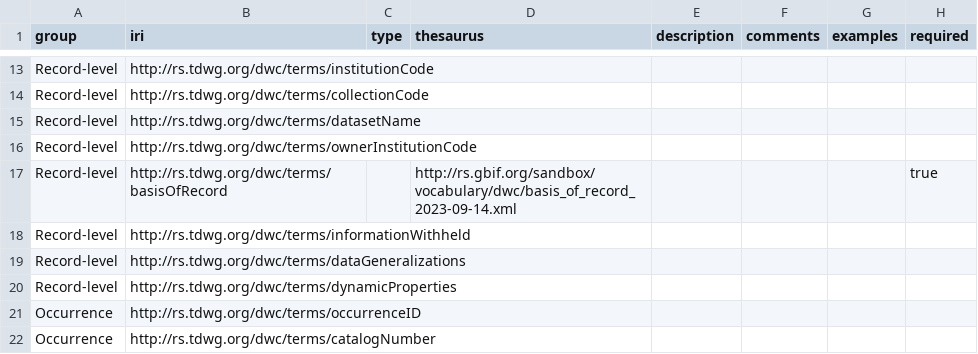
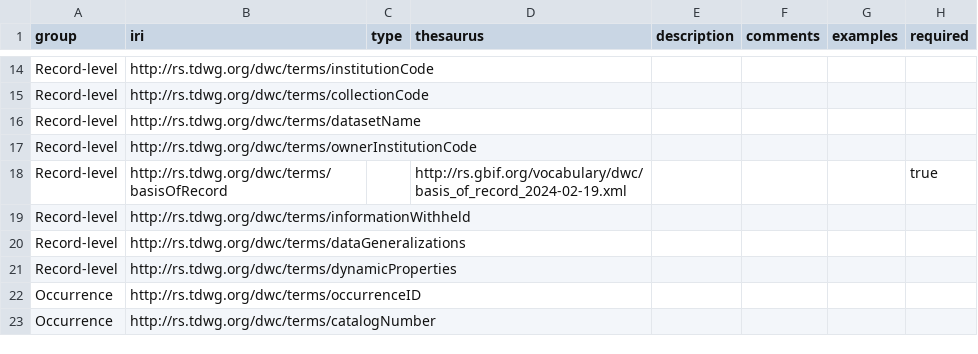
Before and after one commit to tdwg/dwc, a CSV file: build/xml/occurrence_core_list.csv, drawn as a sheet; only a part is shown, gaps mark what is left out; the diff covers the shown part only.

Commit message:
Rewrite XML script to use same data source script as the website script.
Add vocabulary/thesaurus XML definitions.

```diff
--- a/build/xml/occurrence_core_list.csv
+++ b/build/xml/occurrence_core_list.csv
@@ -16,3 +17,3 @@ Record-level,http://rs.tdwg.org/dwc/terms/datasetName,,,,,,
 Record-level,http://rs.tdwg.org/dwc/terms/ownerInstitutionCode,,,,,,
-Record-level,http://rs.tdwg.org/dwc/terms/basisOfRecord,,http://rs.gbif.org/sandbox/vocabulary/dwc/basis_of_record_2023-09-14.xml,,,,true
+Record-level,http://rs.tdwg.org/dwc/terms/basisOfRecord,,http://rs.gbif.org/vocabulary/dwc/basis_of_record_2024-02-19.xml,,,,true
 Record-level,http://rs.tdwg.org/dwc/terms/informationWithheld,,,,,,
```
Also changed, not shown: 10 added rows and 3 edited cells elsewhere in this file, build/xml/measurements_or_facts_list.csv, 14 other files.
